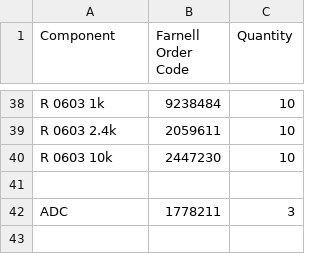
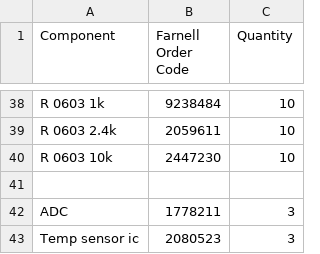
Before and after one commit to m3x1m0m/UppSense, a CSV file: docs/bom/bom.csv, drawn as a sheet; only a part is shown, gaps mark what is left out; the diff names each change by its address in the sheet, - before the commit and + after, or states it on an @@ line.

Commit message:
Finalized BOM, ESP and DAC are missing on farnel

```diff
--- a/docs/bom/bom.csv
+++ b/docs/bom/bom.csv
+row 43: Temp sensor ic | 2080523 | 3
```
